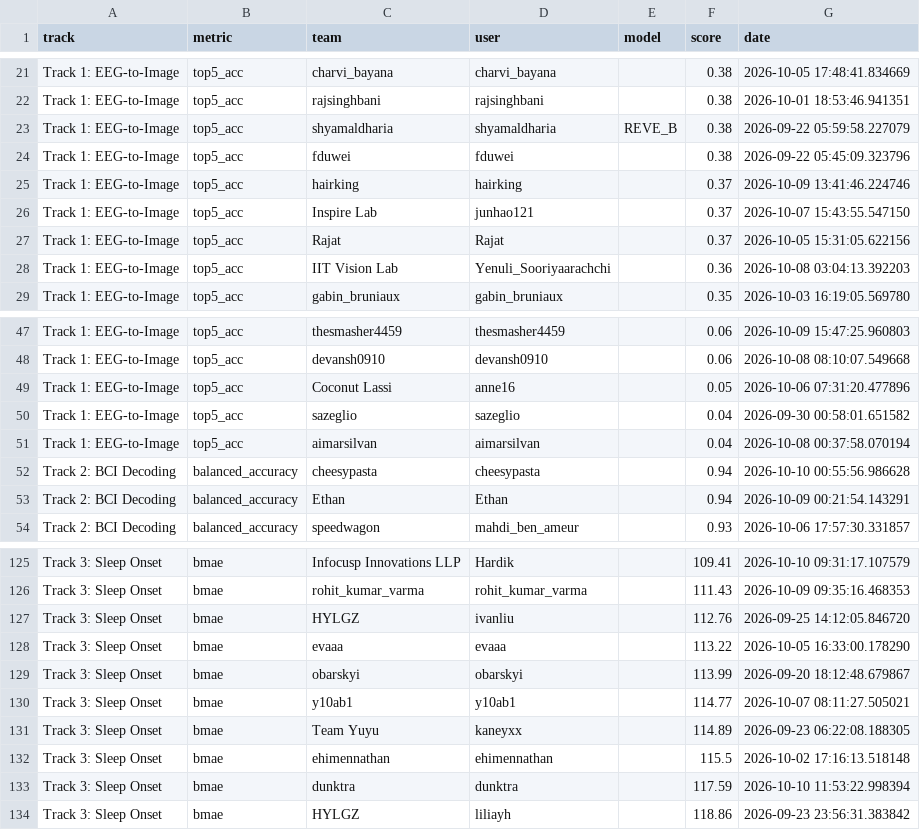
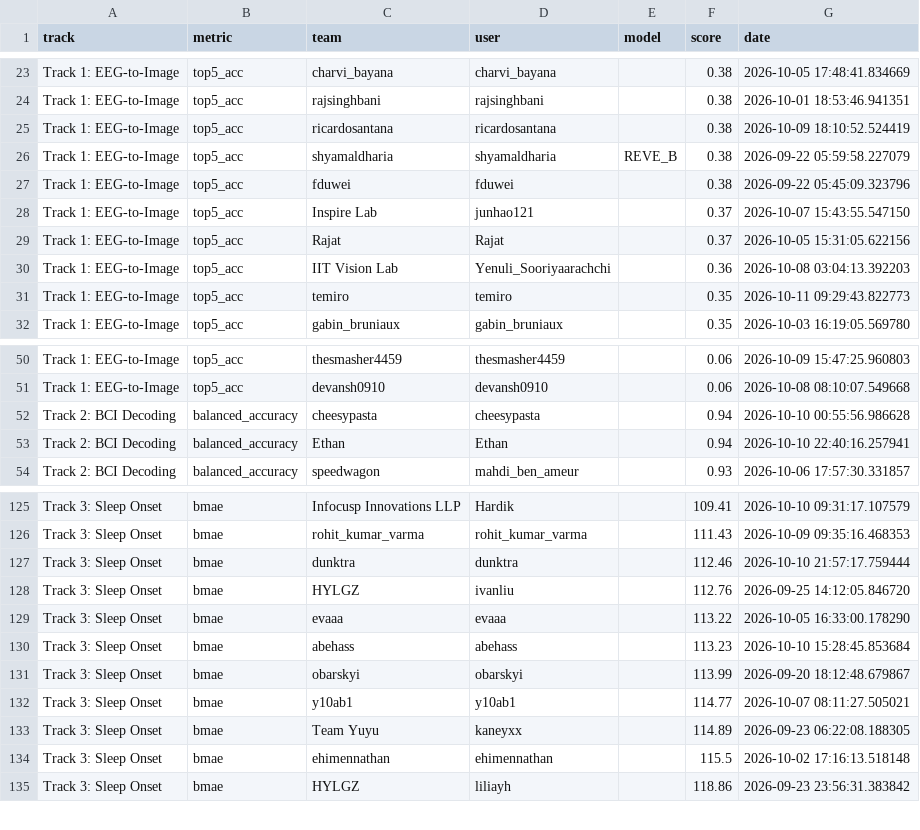
Before and after one commit to neural-interfaces26/neural-interfaces26.github.io, a CSV file: exports/leaderboard/leaderboard.csv, drawn as a sheet; only a part is shown, gaps mark what is left out; the diff covers the shown part only.

```diff
--- a/exports/leaderboard/leaderboard.csv
+++ b/exports/leaderboard/leaderboard.csv
@@ -22,5 +24,5 @@ Track 1: EEG-to-Image,top5_acc,charvi_bayana,charvi_bayana,,0.38,2026-10-05 17:4
 Track 1: EEG-to-Image,top5_acc,rajsinghbani,rajsinghbani,,0.38,2026-10-01 18:53:46.941351
+Track 1: EEG-to-Image,top5_acc,ricardosantana,ricardosantana,,0.38,2026-10-09 18:10:52.524419
 Track 1: EEG-to-Image,top5_acc,shyamaldharia,shyamaldharia,REVE_B,0.38,2026-09-22 05:59:58.227079
 Track 1: EEG-to-Image,top5_acc,fduwei,fduwei,,0.38,2026-09-22 05:45:09.323796
-Track 1: EEG-to-Image,top5_acc,hairking,hairking,,0.37,2026-10-09 13:41:46.224746
 Track 1: EEG-to-Image,top5_acc,Inspire Lab,junhao121,,0.37,2026-10-07 15:43:55.547150
@@ -28,2 +30,3 @@ Track 1: EEG-to-Image,top5_acc,Rajat,Rajat,,0.37,2026-10-05 15:31:05.622156
 Track 1: EEG-to-Image,top5_acc,IIT Vision Lab,Yenuli_Sooriyaarachchi,,0.36,2026-10-08 03:04:13.392203
+Track 1: EEG-to-Image,top5_acc,temiro,temiro,,0.35,2026-10-11 09:29:43.822773
 Track 1: EEG-to-Image,top5_acc,gabin_bruniaux,gabin_bruniaux,,0.35,2026-10-03 16:19:05.569780
@@ -48,7 +51,4 @@ Track 1: EEG-to-Image,top5_acc,thesmasher4459,thesmasher4459,,0.06,2026-10-09 15
 Track 1: EEG-to-Image,top5_acc,devansh0910,devansh0910,,0.06,2026-10-08 08:10:07.549668
-Track 1: EEG-to-Image,top5_acc,Coconut Lassi,anne16,,0.05,2026-10-06 07:31:20.477896
-Track 1: EEG-to-Image,top5_acc,sazeglio,sazeglio,,0.04,2026-09-30 00:58:01.651582
-Track 1: EEG-to-Image,top5_acc,aimarsilvan,aimarsilvan,,0.04,2026-10-08 00:37:58.070194
 Track 2: BCI Decoding,balanced_accuracy,cheesypasta,cheesypasta,,0.94,2026-10-10 00:55:56.986628
-Track 2: BCI Decoding,balanced_accuracy,Ethan,Ethan,,0.94,2026-10-09 00:21:54.143291
+Track 2: BCI Decoding,balanced_accuracy,Ethan,Ethan,,0.94,2026-10-10 22:40:16.257941
 Track 2: BCI Decoding,balanced_accuracy,speedwagon,mahdi_ben_ameur,,0.93,2026-10-06 17:57:30.331857
@@ -126,4 +126,6 @@ Track 3: Sleep Onset,bmae,Infocusp Innovations LLP,Hardik,,109.41,2026-10-10 09:
 Track 3: Sleep Onset,bmae,rohit_kumar_varma,rohit_kumar_varma,,111.43,2026-10-09 09:35:16.468353
+Track 3: Sleep Onset,bmae,dunktra,dunktra,,112.46,2026-10-10 21:57:17.759444
 Track 3: Sleep Onset,bmae,HYLGZ,ivanliu,,112.76,2026-09-25 14:12:05.846720
 Track 3: Sleep Onset,bmae,evaaa,evaaa,,113.22,2026-10-05 16:33:00.178290
+Track 3: Sleep Onset,bmae,abehass,abehass,,113.23,2026-10-10 15:28:45.853684
 Track 3: Sleep Onset,bmae,obarskyi,obarskyi,,113.99,2026-09-20 18:12:48.679867
@@ -132,3 +134,2 @@ Track 3: Sleep Onset,bmae,Team Yuyu,kaneyxx,,114.89,2026-09-23 06:22:08.188305
 Track 3: Sleep Onset,bmae,ehimennathan,ehimennathan,,115.5,2026-10-02 17:16:13.518148
-Track 3: Sleep Onset,bmae,dunktra,dunktra,,117.59,2026-10-10 11:53:22.998394
 Track 3: Sleep Onset,bmae,HYLGZ,liliayh,,118.86,2026-09-23 23:56:31.383842
```
Also changed, not shown: 5 added rows, 4 removed rows and 5 edited cells elsewhere in this file, 3 other files.
